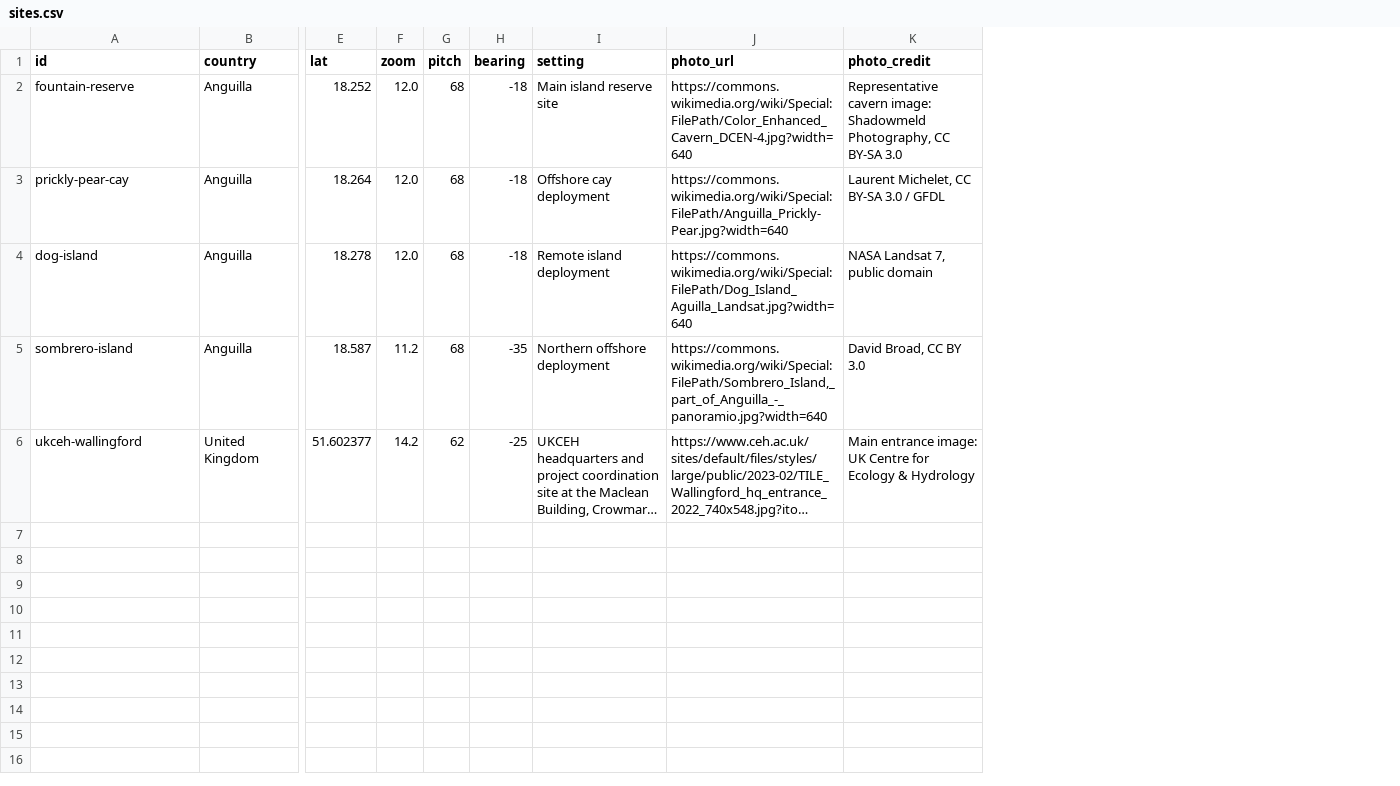
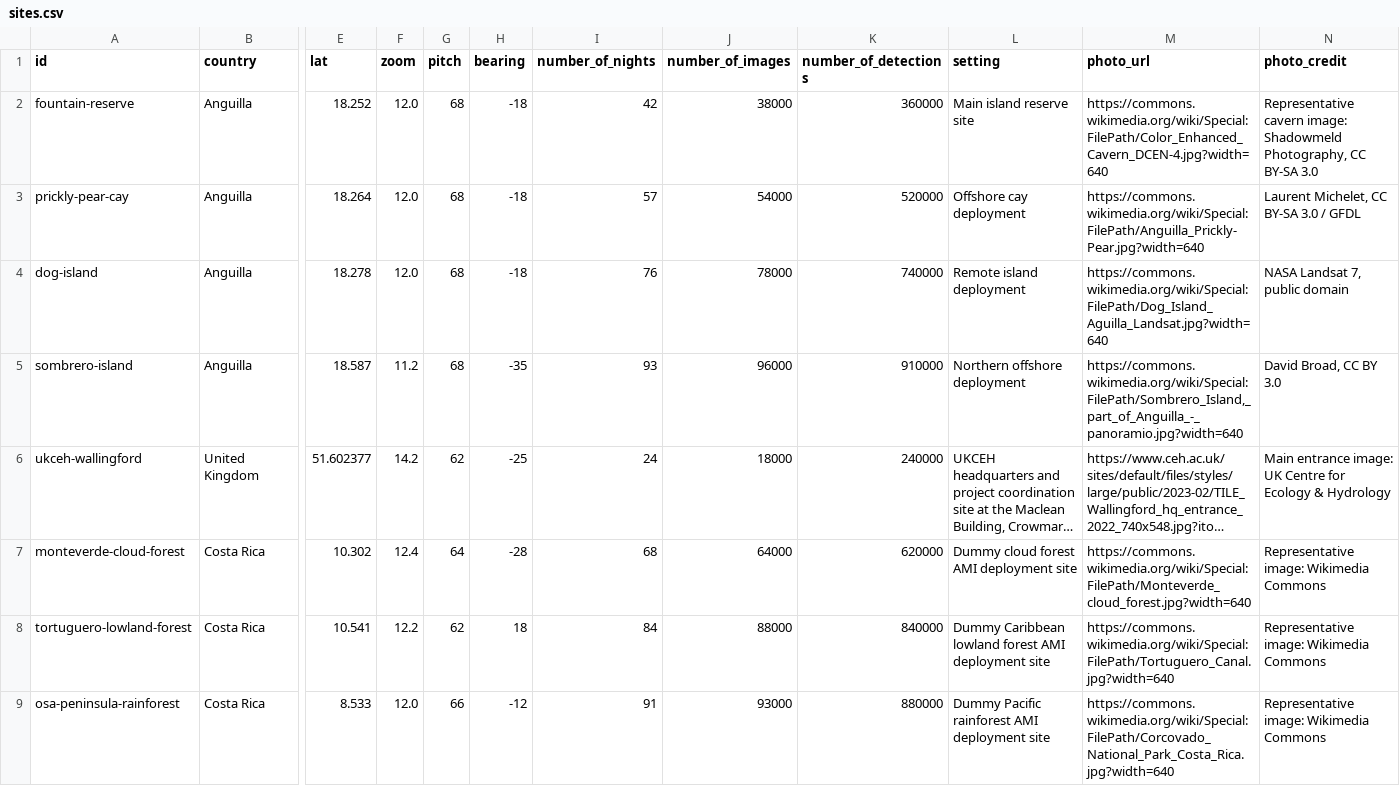
Before and after one commit to tomaugust/3D_globe_AMI_deployments, a CSV file: data/sites.csv, drawn as a sheet; only a part is shown, gaps mark what is left out; long unchanged cells end in …; rows hold the shown columns only; the diff covers the shown part only; the diff names each change by its address in the sheet, - before the commit and + after, or states it on an @@ line.

Commit message:
Update Anguilla AMI globe data and map

```diff
--- a/data/sites.csv
+++ b/data/sites.csv
+column I (number_of_nights), rows 2-6: 42 | 57 | 76 | 93 | 24
+column J (number_of_images), rows 2-6: 38000 | 54000 | 78000 | 96000 | 18000
+column K (number_of_detections), rows 2-6: 360000 | 520000 | 740000 | 910000 | 240000
+row 7: monteverde-cloud-forest | Costa Rica | 10.302 | 12.4 | 64 | -28 | 68 | 64000 | 620000 | Dummy cloud forest AMI deployment site | https://commons.wikimedia.org/wiki/Special:FilePath/Monteverde_cloud_forest.jpg?width=640 | Representative image: Wikimedia Commons
+row 8: tortuguero-lowland-forest | Costa Rica | 10.541 | 12.2 | 62 | 18 | 84 | 88000 | 840000 | Dummy Caribbean lowland forest AMI deployment site | https://commons.wikimedia.org/wiki/Special:FilePath/Tortuguero_Canal.jpg?width=640 | Representative image: Wikimedia Commons
+row 9: osa-peninsula-rainforest | Costa Rica | 8.533 | 12.0 | 66 | -12 | 91 | 93000 | 880000 | Dummy Pacific rainforest AMI deployment site | https://commons.wikimedia.org/wiki/Special:FilePath/Corcovado_National_Park_Costa_Rica.jpg?width=640 | Representative image: Wikimedia Commons
```
Also changed, not shown: 7 added rows elsewhere in this file, 3 other files.
